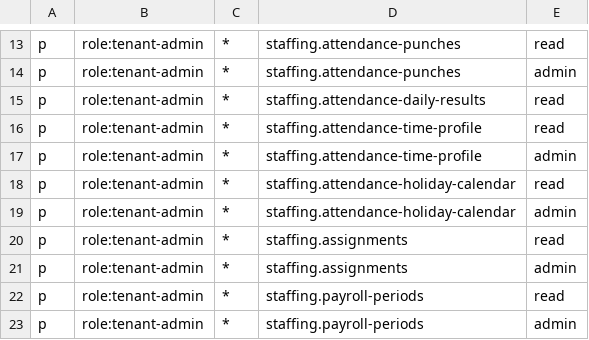
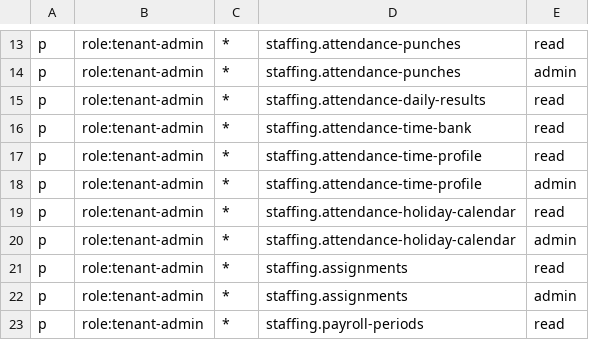
Before and after one commit to jacksonlee411/Bugs-And-Blossoms, a CSV file: config/access/policy.csv, drawn as a sheet; only a part is shown, gaps mark what is left out; the shorter side is filled out with more unchanged rows.

```diff
--- a/config/access/policy.csv
+++ b/config/access/policy.csv
@@ -15,2 +15,3 @@ p, role:tenant-admin, *, staffing.attendance-punches, admin
 p, role:tenant-admin, *, staffing.attendance-daily-results, read
+p, role:tenant-admin, *, staffing.attendance-time-bank, read
 p, role:tenant-admin, *, staffing.attendance-time-profile, read
```
Also changed, not shown: config/access/policies/00-bootstrap.csv, 6 other files.
